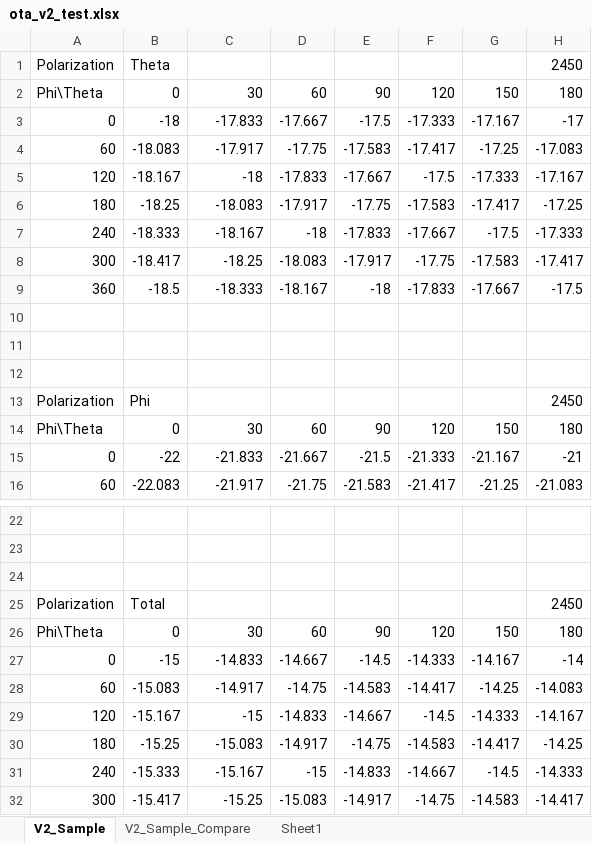
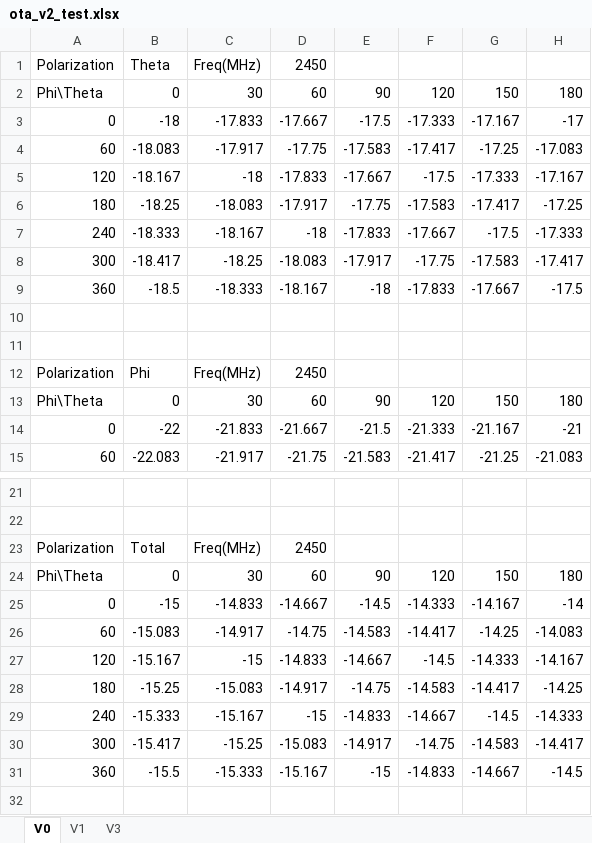
Before and after one commit to yunfei00/ota2ffs, an Excel workbook: samples/ota_v2_test.xlsx, sheet V0, drawn as a sheet; only a part is shown, gaps mark what is left out; the shorter side is filled out with more unchanged rows; values as stored, in another font and other column widths than the file's, no cell formats; removed rows and columns are numbered as before the commit, all else as after; the diff names each change by its address in the sheet, - before the commit and + after, or states it on an @@ line.

```diff
--- a/samples/ota_v2_test.xlsx (sheet V0)
+++ b/samples/ota_v2_test.xlsx (sheet V0)
-sheet tab: V2_Sample
+sheet tab: V0
-sheet tab: V2_Sample_Compare
+sheet tab: V1
-sheet tab: Sheet1
+sheet tab: V3
-C1: (empty)
+C1: Freq(MHz)
-D1: (empty)
+D1: 2450
-H1: 2450
+H1: (empty)
-row 12: (empty)
-C12: (empty)
+C12: Freq(MHz)
-D12: (empty)
+D12: 2450
-H12: 2450
+H12: (empty)
-row 24: (empty)
-C23: (empty)
+C23: Freq(MHz)
-D23: (empty)
+D23: 2450
-H23: 2450
+H23: (empty)
```
Also changed, not shown: sheet V3, sheet V1, cell formats, 4 other files.
